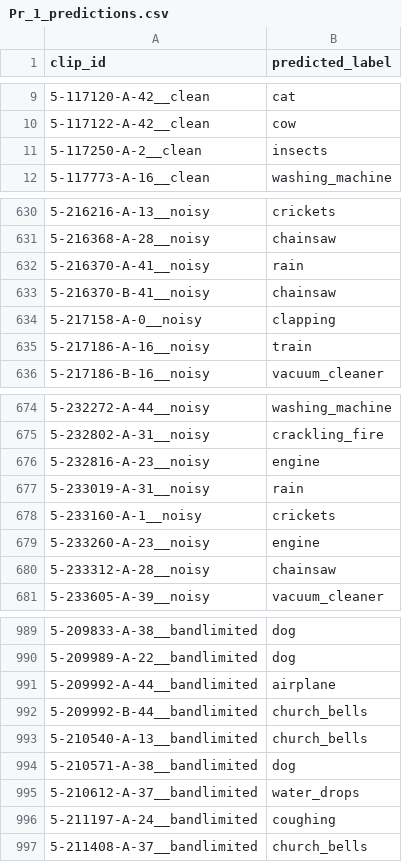
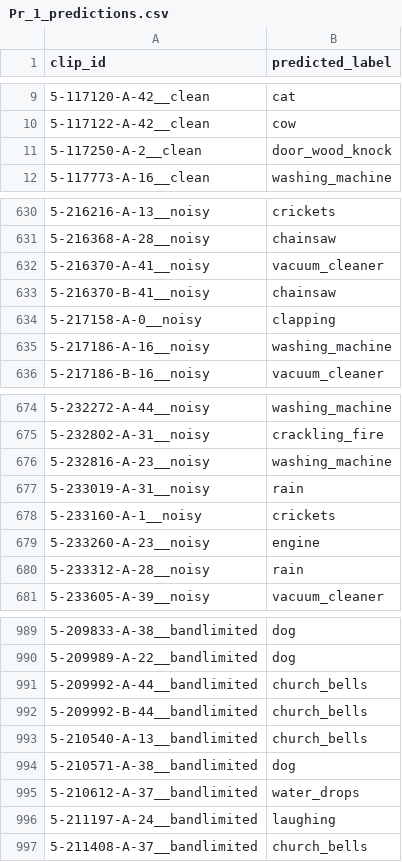
Before and after one commit to o12flo/CEG-3004-Project---Audio-Classification-, a CSV file: outputs/Pr_1_predictions.csv, drawn as a sheet; only a part is shown, gaps mark what is left out; the diff covers the shown part only.

```diff
--- a/outputs/Pr_1_predictions.csv
+++ b/outputs/Pr_1_predictions.csv
@@ -10,3 +10,3 @@ clip_id,predicted_label
 5-117122-A-42__clean,cow
-5-117250-A-2__clean,insects
+5-117250-A-2__clean,door_wood_knock
 5-117773-A-16__clean,washing_machine
@@ -631,6 +631,6 @@ clip_id,predicted_label
 5-216368-A-28__noisy,chainsaw
-5-216370-A-41__noisy,rain
+5-216370-A-41__noisy,vacuum_cleaner
 5-216370-B-41__noisy,chainsaw
 5-217158-A-0__noisy,clapping
-5-217186-A-16__noisy,train
+5-217186-A-16__noisy,washing_machine
 5-217186-B-16__noisy,vacuum_cleaner
@@ -675,3 +675,3 @@ clip_id,predicted_label
 5-232802-A-31__noisy,crackling_fire
-5-232816-A-23__noisy,engine
+5-232816-A-23__noisy,washing_machine
 5-233019-A-31__noisy,rain
@@ -679,3 +679,3 @@ clip_id,predicted_label
 5-233260-A-23__noisy,engine
-5-233312-A-28__noisy,chainsaw
+5-233312-A-28__noisy,rain
 5-233605-A-39__noisy,vacuum_cleaner
@@ -990,3 +990,3 @@ clip_id,predicted_label
 5-209989-A-22__bandlimited,dog
-5-209992-A-44__bandlimited,airplane
+5-209992-A-44__bandlimited,church_bells
 5-209992-B-44__bandlimited,church_bells
@@ -995,3 +995,3 @@ clip_id,predicted_label
 5-210612-A-37__bandlimited,water_drops
-5-211197-A-24__bandlimited,coughing
+5-211197-A-24__bandlimited,laughing
 5-211408-A-37__bandlimited,church_bells
```
Also changed, not shown: 55 edited cells elsewhere in this file, 1 other file.
